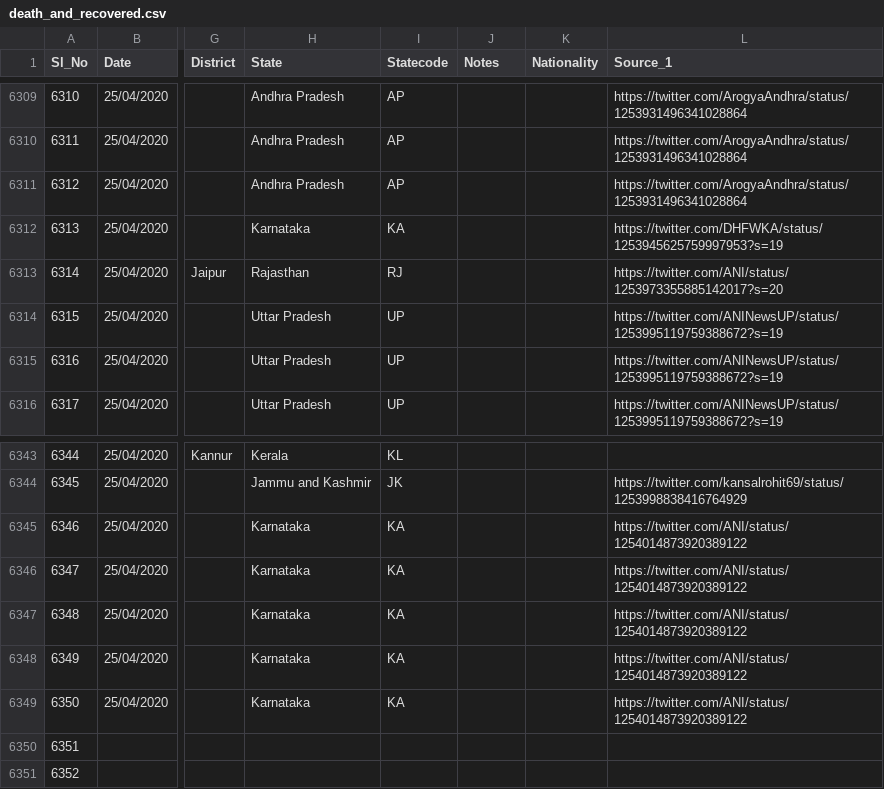
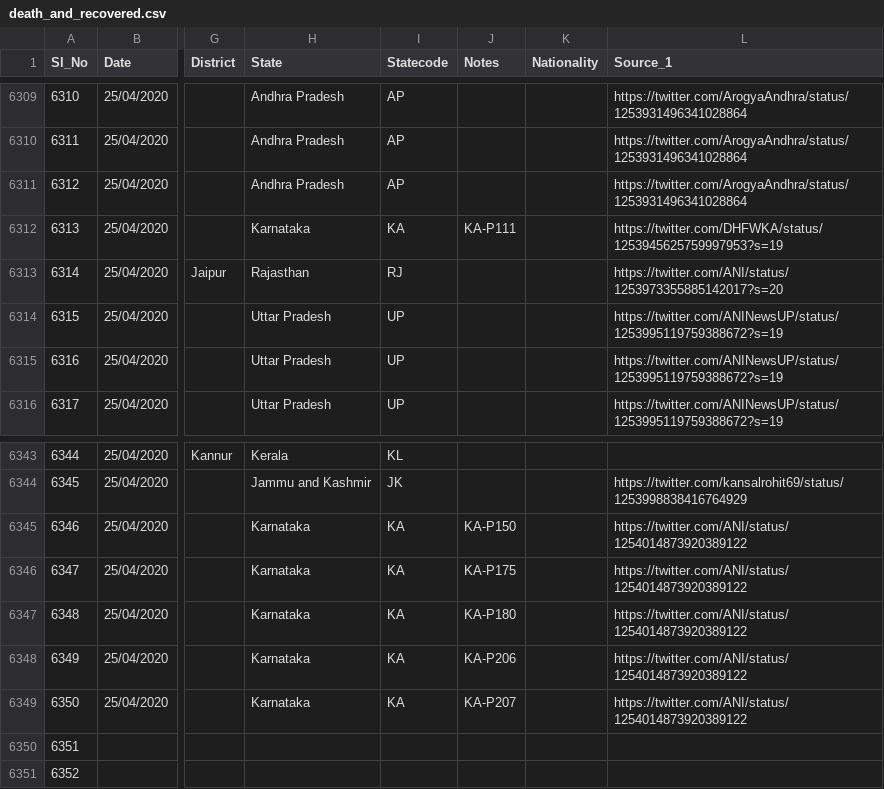
Before and after one commit to wanderingcoderr/api, a CSV file: csv/2020-04-25/death_and_recovered.csv, drawn as a sheet; only a part is shown, gaps mark what is left out; the diff names each change by its address in the sheet, - before the commit and + after, or states it on an @@ line.

Commit message:
data updated on - Sat Apr 25 12:21:38 UTC 2020

```diff
--- a/csv/2020-04-25/death_and_recovered.csv
+++ b/csv/2020-04-25/death_and_recovered.csv
-J6312 (Notes): (empty)
+J6312 (Notes): KA-P111
-J6345 (Notes): (empty)
+J6345 (Notes): KA-P150
-J6346 (Notes): (empty)
+J6346 (Notes): KA-P175
-J6347 (Notes): (empty)
+J6347 (Notes): KA-P180
-J6348 (Notes): (empty)
+J6348 (Notes): KA-P206
-J6349 (Notes): (empty)
+J6349 (Notes): KA-P207
```
Also changed, not shown: csv/2020-04-25/death_and_recovered2.csv, csv/2020-04-25/state_wise.csv, 20 other files.
